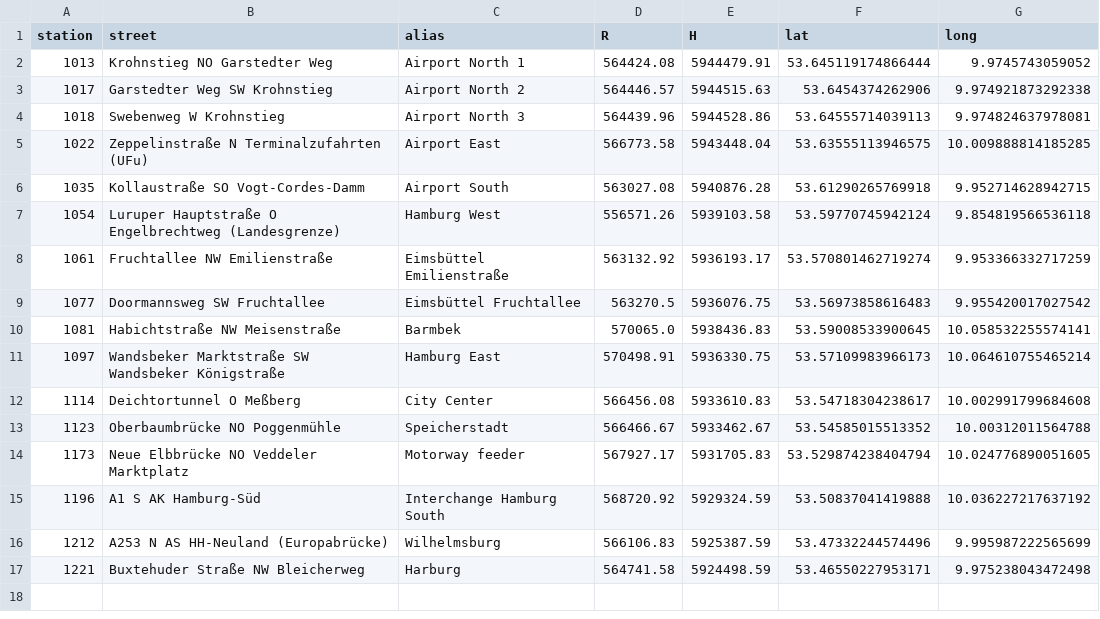
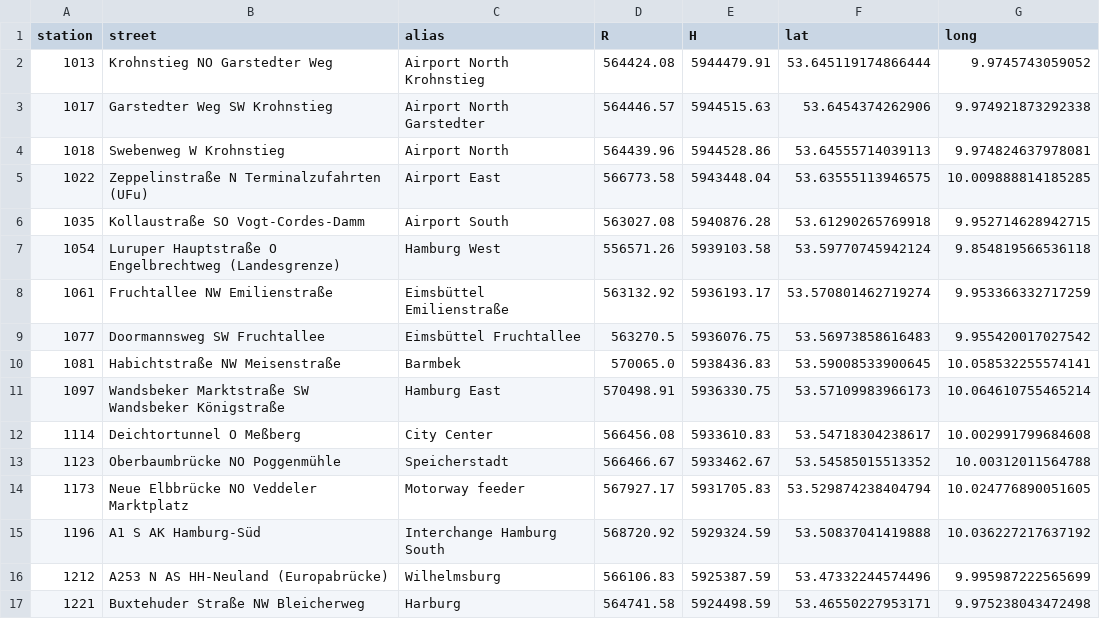
Before and after one commit to chris-hedemann/pump-down-the-jam-dashboard, a CSV file: Dauerzaehlstellen_latlon.csv, drawn as a sheet.

Commit message:
Changing the Zählstellen names

```diff
--- a/Dauerzaehlstellen_latlon.csv
+++ b/Dauerzaehlstellen_latlon.csv
@@ -1,5 +1,5 @@
 station,street,alias,R,H,lat,long
-1013,Krohnstieg NO Garstedter Weg,Airport North 1,564424.08,5944479.91,53.645119174866444,9.9745743059052
-1017,Garstedter Weg SW Krohnstieg,Airport North 2,564446.57,5944515.63,53.6454374262906,9.974921873292338
-1018,Swebenweg W Krohnstieg,Airport North 3,564439.96,5944528.86,53.64555714039113,9.974824637978081
+1013,Krohnstieg NO Garstedter Weg,Airport North Krohnstieg,564424.08,5944479.91,53.645119174866444,9.9745743059052
+1017,Garstedter Weg SW Krohnstieg,Airport North Garstedter,564446.57,5944515.63,53.6454374262906,9.974921873292338
+1018,Swebenweg W Krohnstieg,Airport North,564439.96,5944528.86,53.64555714039113,9.974824637978081
 1022,Zeppelinstraße N Terminalzufahrten (UFu),Airport East,566773.58,5943448.04,53.63555113946575,10.009888814185285
```
